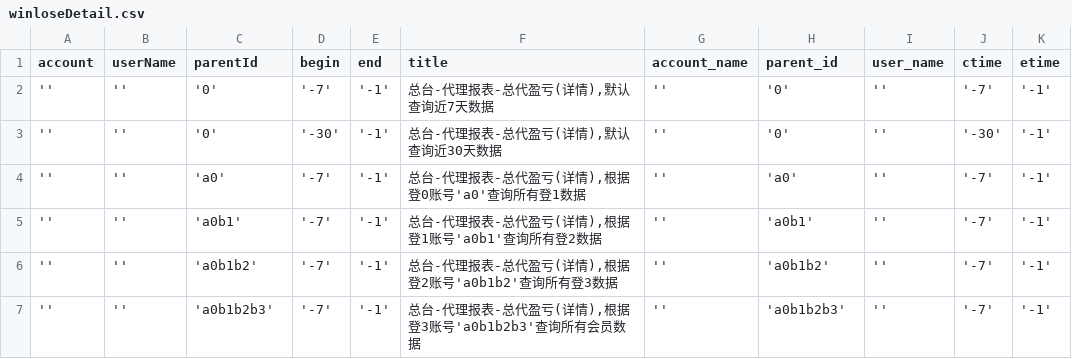
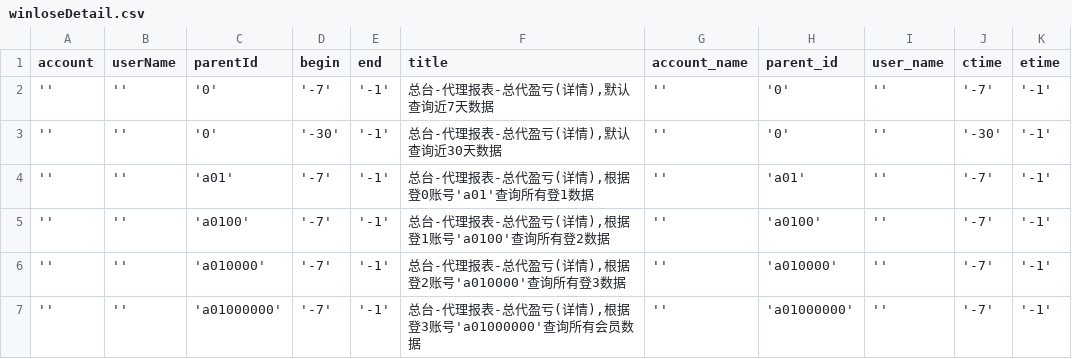
Before and after one commit to HuangChaoYangy/BfLibrary, a CSV file: credit_data_new/AgentReport/winloseDetail.csv, drawn as a sheet.

```diff
--- a/credit_data_new/AgentReport/winloseDetail.csv
+++ b/credit_data_new/AgentReport/winloseDetail.csv
@@ -3,5 +3,5 @@ account,userName,parentId,begin,end,title,account_name,parent_id,user_name,ctime
 '','','0','-30','-1',"总台-代理报表-总代盈亏(详情),默认查询近30天数据",'','0','','-30','-1'
-'','','a0','-7','-1',"总台-代理报表-总代盈亏(详情),根据登0账号'a0'查询所有登1数据",'','a0','','-7','-1'
-'','','a0b1','-7','-1',"总台-代理报表-总代盈亏(详情),根据登1账号'a0b1'查询所有登2数据",'','a0b1','','-7','-1'
-'','','a0b1b2','-7','-1',"总台-代理报表-总代盈亏(详情),根据登2账号'a0b1b2'查询所有登3数据",'','a0b1b2','','-7','-1'
-'','','a0b1b2b3','-7','-1',"总台-代理报表-总代盈亏(详情),根据登3账号'a0b1b2b3'查询所有会员数据",'','a0b1b2b3','','-7','-1'
+'','','a01','-7','-1',"总台-代理报表-总代盈亏(详情),根据登0账号'a01'查询所有登1数据",'','a01','','-7','-1'
+'','','a0100','-7','-1',"总台-代理报表-总代盈亏(详情),根据登1账号'a0100'查询所有登2数据",'','a0100','','-7','-1'
+'','','a010000','-7','-1',"总台-代理报表-总代盈亏(详情),根据登2账号'a010000'查询所有登3数据",'','a010000','','-7','-1'
+'','','a01000000','-7','-1',"总台-代理报表-总代盈亏(详情),根据登3账号'a01000000'查询所有会员数据",'','a01000000','','-7','-1'
```
Also changed, not shown: credit_data_new/AgentReport/winloseDetail_d.csv, 3 other files.
